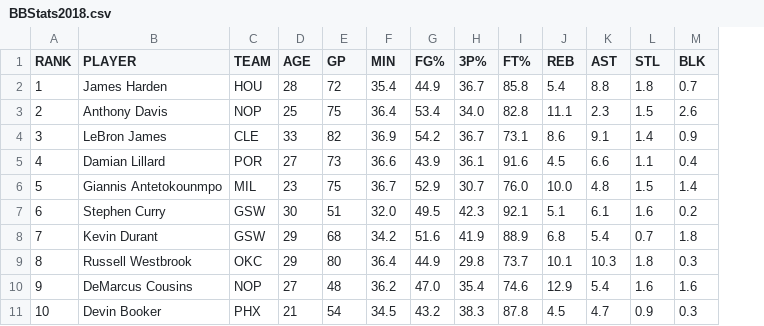
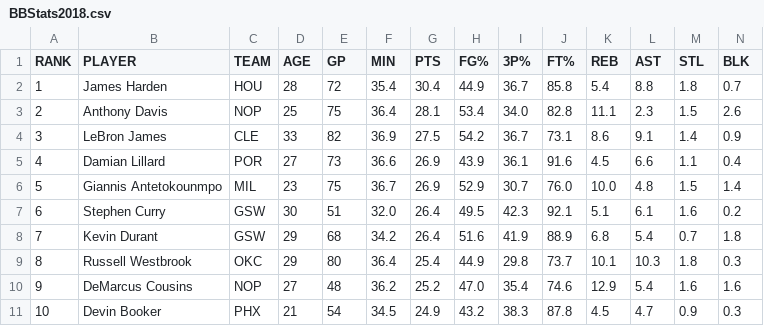
Before and after one commit to svenka34/svenka34.github.io, a CSV file: BBStats2018.csv, drawn as a sheet; only a part is shown; the diff names each change by its address in the sheet, - before the commit and + after, or states it on an @@ line.

Commit message:
Add files via upload

```diff
--- a/BBStats2018.csv
+++ b/BBStats2018.csv
+column G (PTS), rows 2-11: 30.4 | 28.1 | 27.5 | 26.9 | 26.9 | 26.4 | 26.4 | 25.4 | 25.2 | 24.9
```
